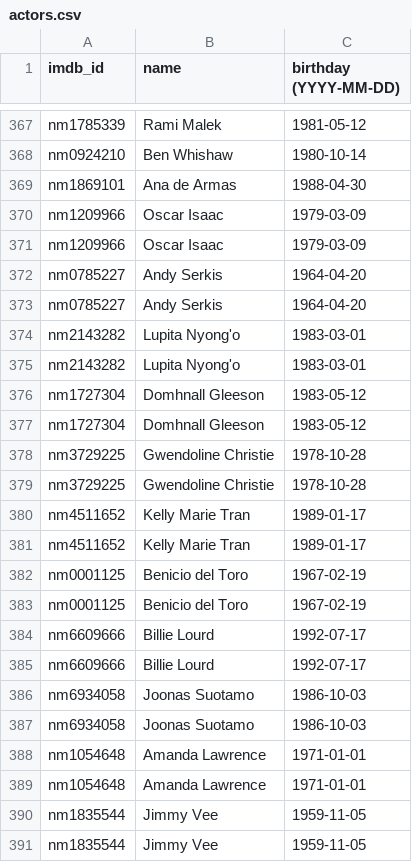
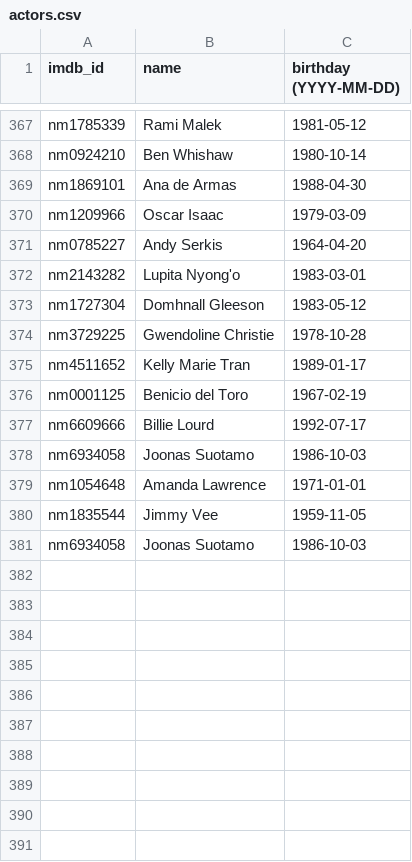
Before and after one commit to belassiter/im-as-old-as, a CSV file: actors.csv, drawn as a sheet; only a part is shown, gaps mark what is left out.

Commit message:
dedupe

```diff
--- a/actors.csv
+++ b/actors.csv
@@ -370,22 +370,12 @@ nm1869101,Ana de Armas,1988-04-30
 "nm1209966","Oscar Isaac","1979-03-09"
-"nm1209966","Oscar Isaac","1979-03-09"
-"nm0785227","Andy Serkis","1964-04-20"
 "nm0785227","Andy Serkis","1964-04-20"
 "nm2143282","Lupita Nyong'o","1983-03-01"
-"nm2143282","Lupita Nyong'o","1983-03-01"
-"nm1727304","Domhnall Gleeson","1983-05-12"
 "nm1727304","Domhnall Gleeson","1983-05-12"
 "nm3729225","Gwendoline Christie","1978-10-28"
-"nm3729225","Gwendoline Christie","1978-10-28"
-"nm4511652","Kelly Marie Tran","1989-01-17"
 "nm4511652","Kelly Marie Tran","1989-01-17"
 "nm0001125","Benicio del Toro","1967-02-19"
-"nm0001125","Benicio del Toro","1967-02-19"
-"nm6609666","Billie Lourd","1992-07-17"
 "nm6609666","Billie Lourd","1992-07-17"
 "nm6934058","Joonas Suotamo","1986-10-03"
-"nm6934058","Joonas Suotamo","1986-10-03"
-"nm1054648","Amanda Lawrence","1971-01-01"
 "nm1054648","Amanda Lawrence","1971-01-01"
 "nm1835544","Jimmy Vee","1959-11-05"
-"nm1835544","Jimmy Vee","1959-11-05"
+"nm6934058","Joonas Suotamo","1986-10-03"
```
